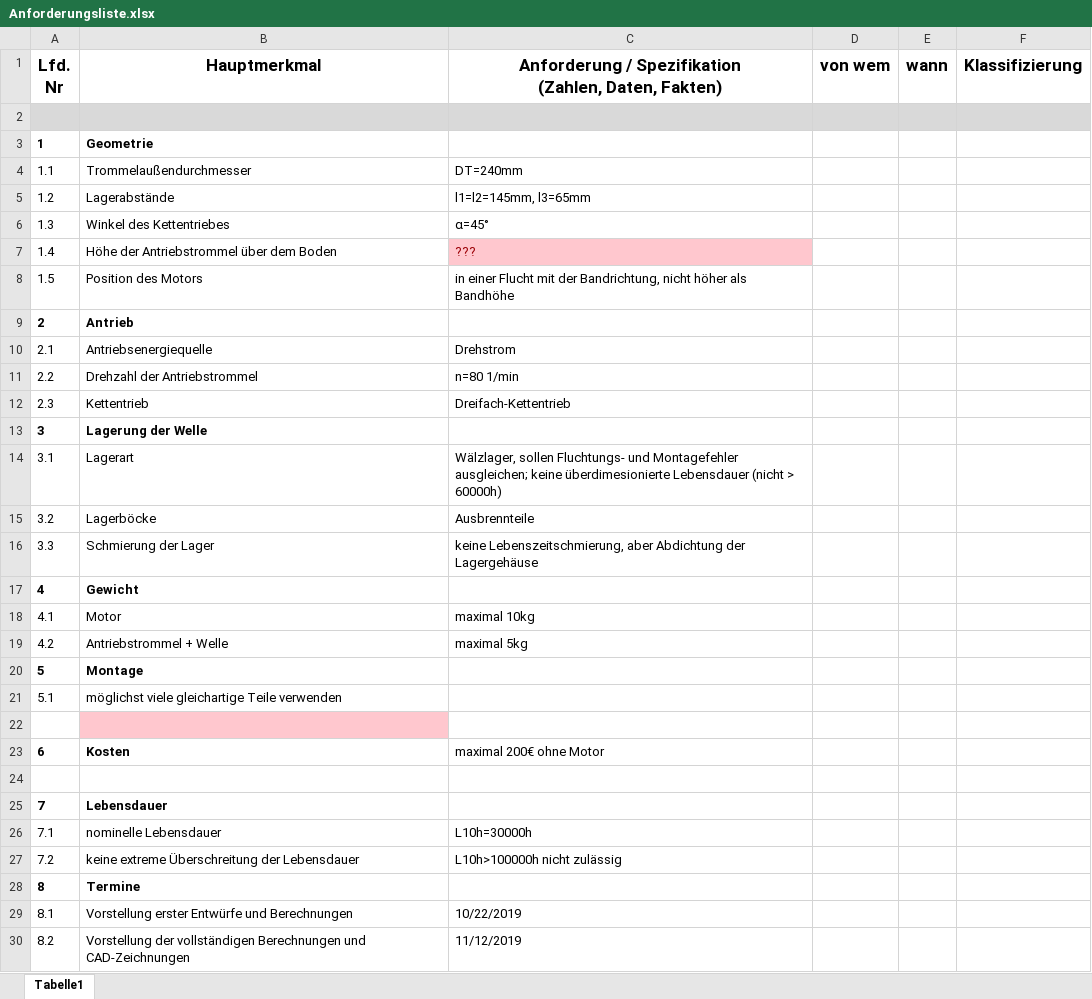
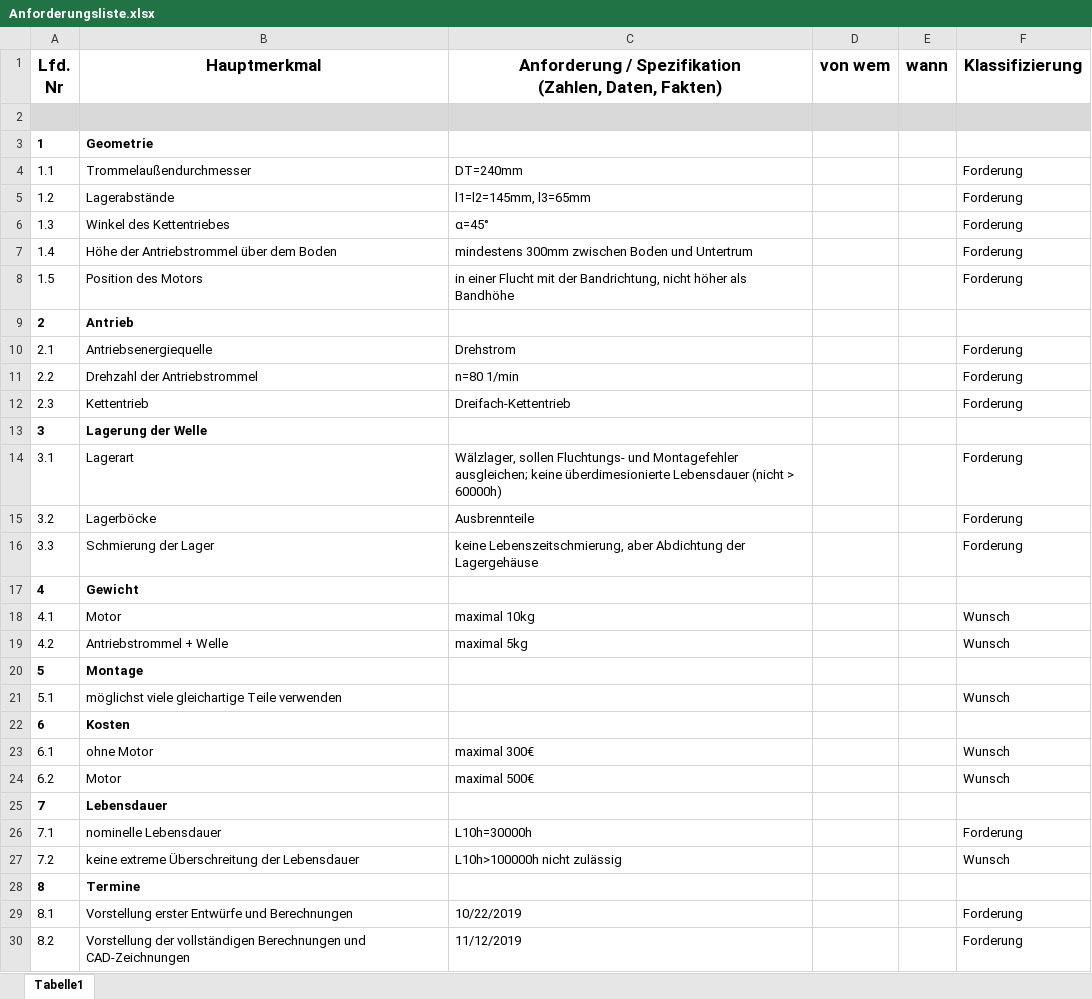
Before and after one commit to MattdewT/KE3, an Excel workbook: Anforderungsliste.xlsx, sheet Tabelle1, drawn as a sheet; only a part is shown; values as stored, in another font and other column widths than the file's, no borders; removed rows and columns are numbered as before the commit, all else as after; the diff covers the shown part only; the diff names each change by its address in the sheet, - before the commit and + after, or states it on an @@ line.

Commit message:
Anforderungsliste aktualisiert

```diff
--- a/Anforderungsliste.xlsx (sheet Tabelle1)
+++ b/Anforderungsliste.xlsx (sheet Tabelle1)
-F4:F8 (Klassifizierung): (empty)
+F4:F8 (Klassifizierung): Forderung
-C7: ???
+C7: mindestens 300mm zwischen Boden und Untertrum
@@ C7 fill: #FFC7CE → none, text colour: #9C0006 → black @@
-F10:F12 (Klassifizierung): (empty)
+F10:F12 (Klassifizierung): Forderung
-F14:F16 (Klassifizierung): (empty)
+F14:F16 (Klassifizierung): Forderung
-F18:F19 (Klassifizierung): (empty)
+F18:F19 (Klassifizierung): Wunsch
-F21 (Klassifizierung): (empty)
+F21 (Klassifizierung): Wunsch
-row 22: (empty)
-C22: maximal 200€ ohne Motor
+C22: (empty)
-row 23: (empty)
+row 23: 6.1 | ohne Motor | maximal 300€ |  |  | Wunsch
+row 24: 6.2 | Motor | maximal 500€ |  |  | Wunsch
-F26 (Klassifizierung): (empty)
+F26 (Klassifizierung): Forderung
-F27 (Klassifizierung): (empty)
+F27 (Klassifizierung): Wunsch
-F29:F30 (Klassifizierung): (empty)
+F29:F30 (Klassifizierung): Forderung
```
Also changed, not shown: 1 edited cell elsewhere in this sheet.
